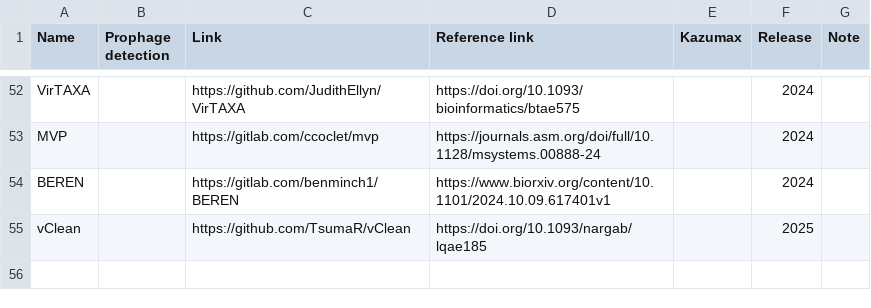
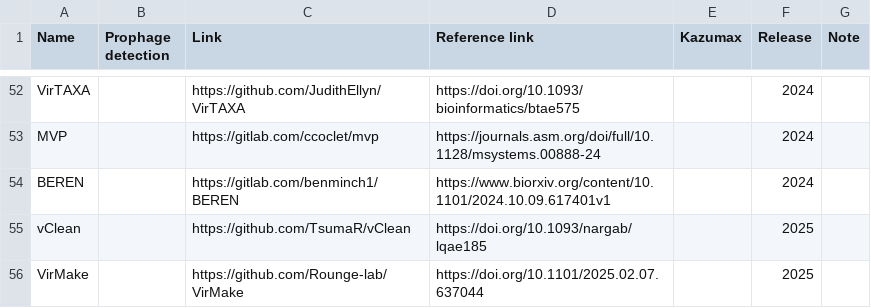
Before and after one commit to Tomikent/Capsid_community, a TSV file: Virus_prediction.tsv, drawn as a sheet; only a part is shown, gaps mark what is left out; the diff names each change by its address in the sheet, - before the commit and + after, or states it on an @@ line.

Commit message:
Update Virus_prediction.tsv

```diff
--- a/Virus_prediction.tsv
+++ b/Virus_prediction.tsv
+row 56: VirMake |  | https://github.com/Rounge-lab/VirMake | https://doi.org/10.1101/2025.02.07.637044 |  | 2025
```
